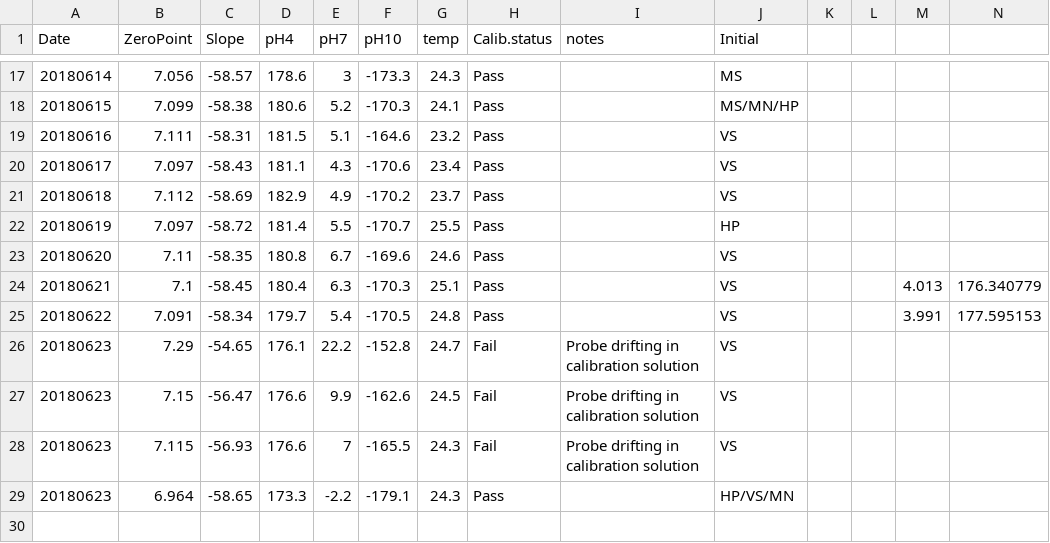
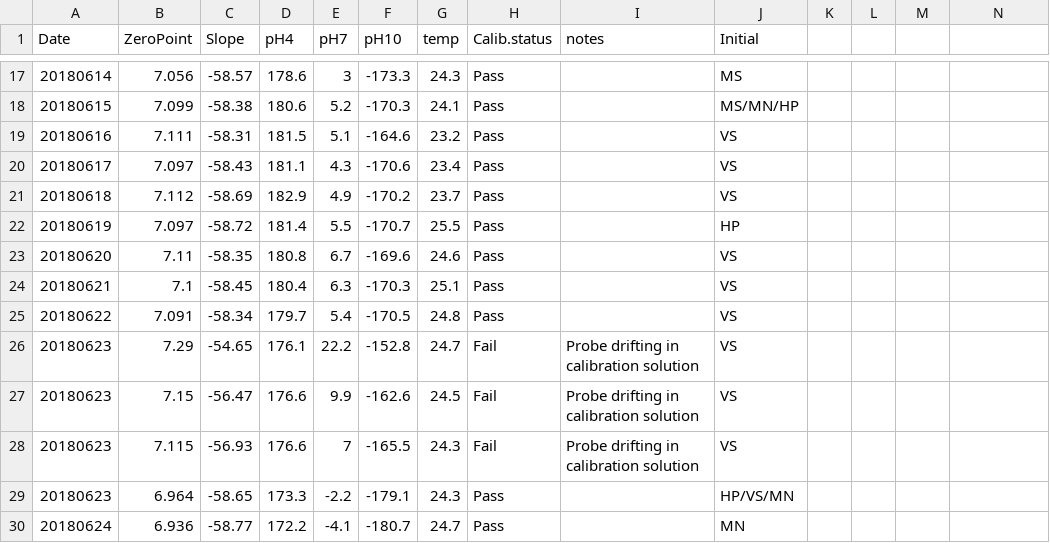
Before and after one commit to hputnam/BioMin_HIS, a CSV file: RAnalysis/Data/pHCalibration.csv, drawn as a sheet; only a part is shown, gaps mark what is left out; the diff names each change by its address in the sheet, - before the commit and + after, or states it on an @@ line.

```diff
--- a/RAnalysis/Data/pHCalibration.csv
+++ b/RAnalysis/Data/pHCalibration.csv
-M24: 4.013
+M24: (empty)
-N24: 176.340779
+N24: (empty)
-M25: 3.991
+M25: (empty)
-N25: 177.595153
+N25: (empty)
+row 30: 20180624 | 6.936 | -58.77 | 172.2 | -4.1 | -180.7 | 24.7 | Pass |  | MN
```
Also changed, not shown: RAnalysis/Data/Daily_Temp_pH_Sal.csv, 8 other files.
